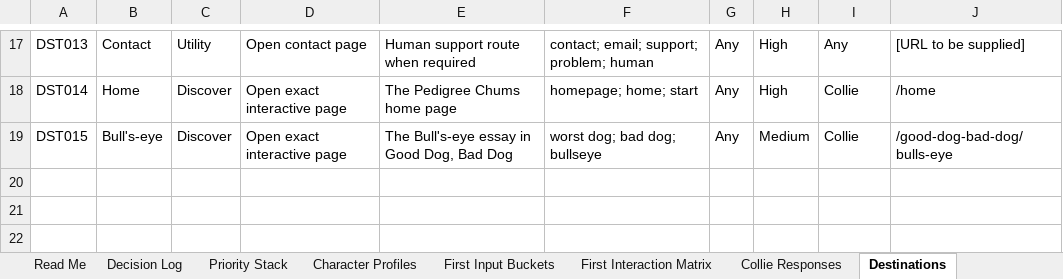
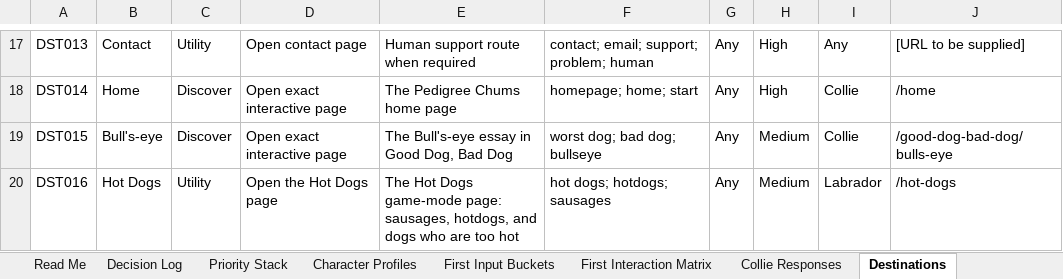
Before and after one commit to federationdesign-design/pedigree-chums, an Excel workbook: agent/data/workbook.xlsx, sheet Destinations, drawn as a sheet; only a part is shown, gaps mark what is left out; values as stored, in another font and other column widths than the file's, no borders; the diff names each change by its address in the sheet, - before the commit and + after, or states it on an @@ line.

```diff
--- a/agent/data/workbook.xlsx (sheet Destinations)
+++ b/agent/data/workbook.xlsx (sheet Destinations)
+row 20: DST016 | Hot Dogs | Utility | Open the Hot Dogs page | The Hot Dogs game-mode page: sausages, hotdogs, and dogs who are too hot | hot dogs; hotdogs; sausages | Any | Medium | Labrador | /hot-dogs
```
Also changed, not shown: sheet Labrador Responses, 5 other files.
